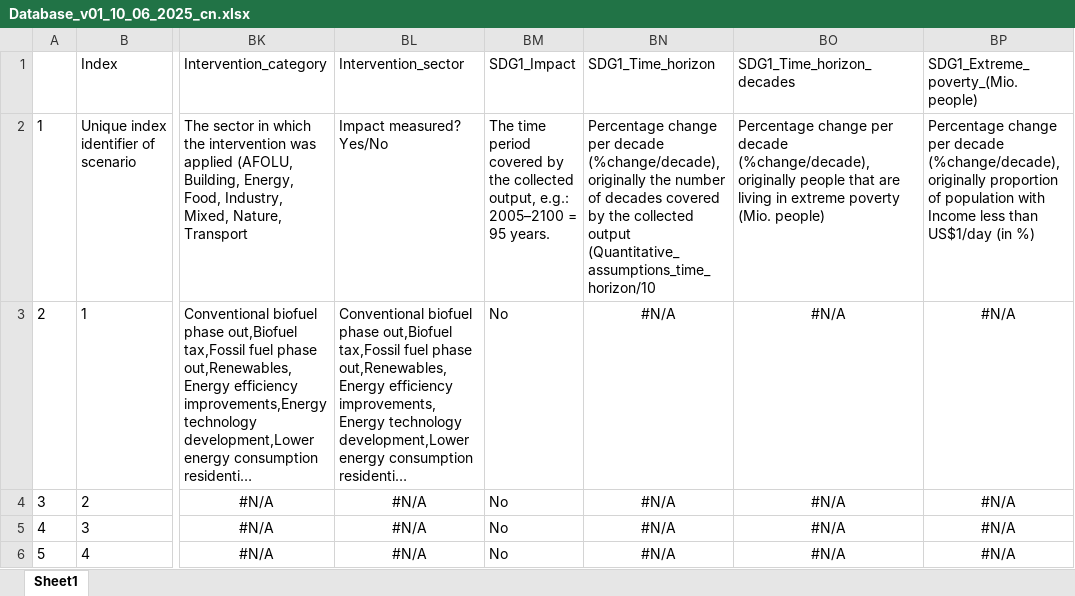
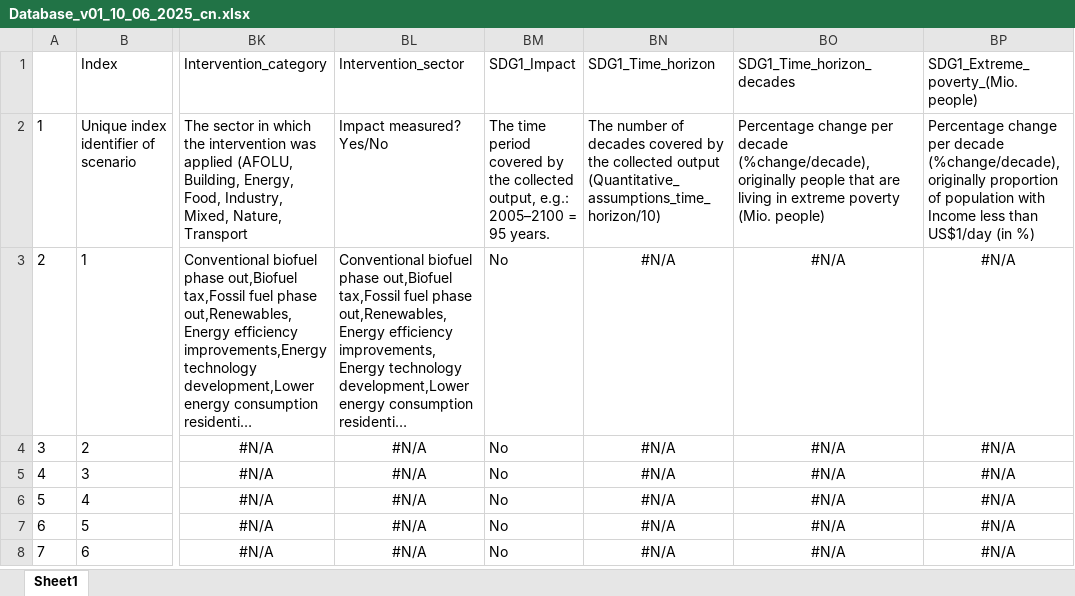
Before and after one commit to CNeu-hub/Transpath_scenarios_database, an Excel workbook: Output/Database_v01_10_06_2025_cn.xlsx, sheet Sheet1, drawn as a sheet; only a part is shown, gaps mark what is left out; the shorter side is filled out with more unchanged rows; long unchanged cells end in …; values as stored, in another font and other column widths than the file's, no borders; the diff names each change by its address in the sheet, - before the commit and + after, or states it on an @@ line.

```diff
--- a/Output/Database_v01_10_06_2025_cn.xlsx (sheet Sheet1)
+++ b/Output/Database_v01_10_06_2025_cn.xlsx (sheet Sheet1)
-BN2: Percentage change per decade (%change/decade), originally the number of decades covered by the collected output (Quantitative_assumptions_time_horizon/10
+BN2: The number of decades covered by the collected output (Quantitative_assumptions_time_horizon/10)
```
Also changed, not shown: Input/final_output_col_text_description.xlsx.
